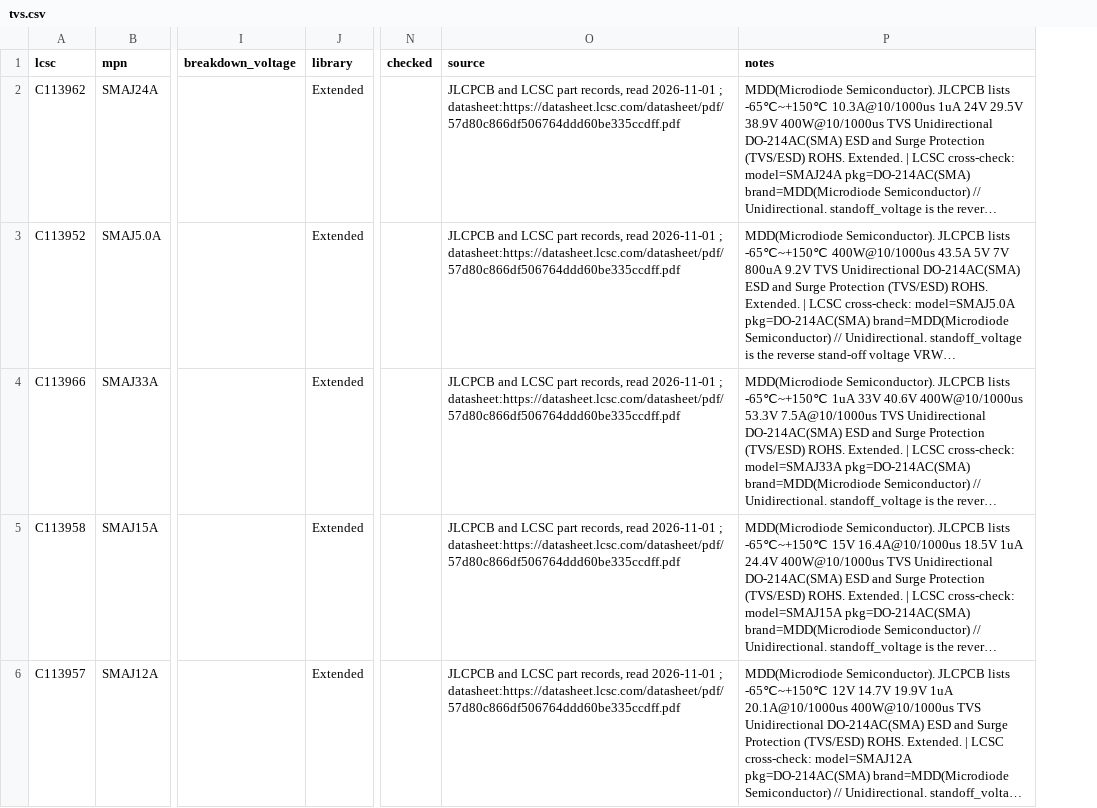
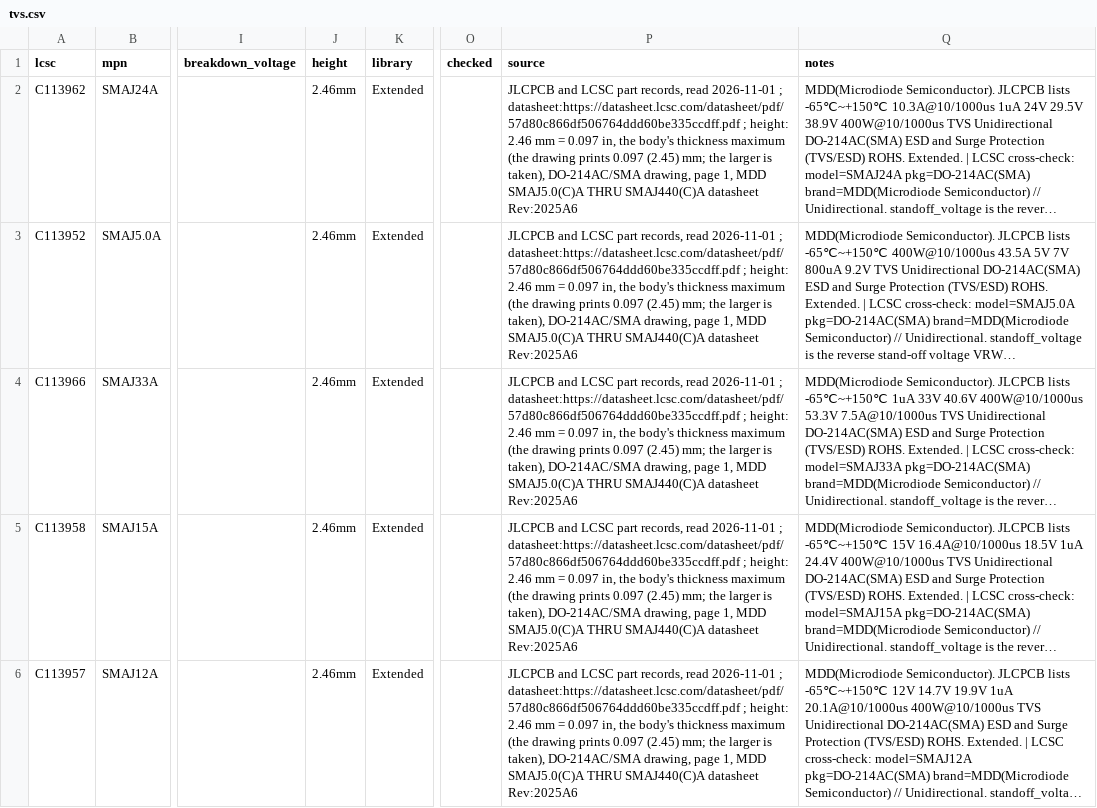
Before and after one commit to noahdgrant/netsmith, a CSV file: data/jlcpcb/catalog/tvs.csv, drawn as a sheet; only a part is shown, gaps mark what is left out; long unchanged cells end in …; addresses are those after the commit; the diff covers the shown part only; the diff names each change by its address in the sheet, - before the commit and + after, or states it on an @@ line.

```diff
--- a/data/jlcpcb/catalog/tvs.csv
+++ b/data/jlcpcb/catalog/tvs.csv
+column J (height), rows 2-6: all 2.46mm
-P2:P6 (source): …; datasheet:https://datasheet.lcsc.com/datasheet/pdf/57d80c866df506764ddd60be335ccdff.pdf
+P2:P6 (source): …; datasheet:https://datasheet.lcsc.com/datasheet/pdf/57d80c866df506764ddd60be335ccdff.pdf ; height: 2.46 mm = 0.097 in, the body's thickness maximum (the drawing prints 0.097 (2.45) mm; the larger is taken), DO-214AC/SMA drawing, page 1, MDD SMAJ5.0(C)A THRU SMAJ440(C)A datasheet Rev:2025A6
```
Also changed, not shown: 5 edited cells elsewhere in this file, data/jlcpcb/catalog/fuse.csv, data/jlcpcb/catalog/header.csv, 47 other files.
